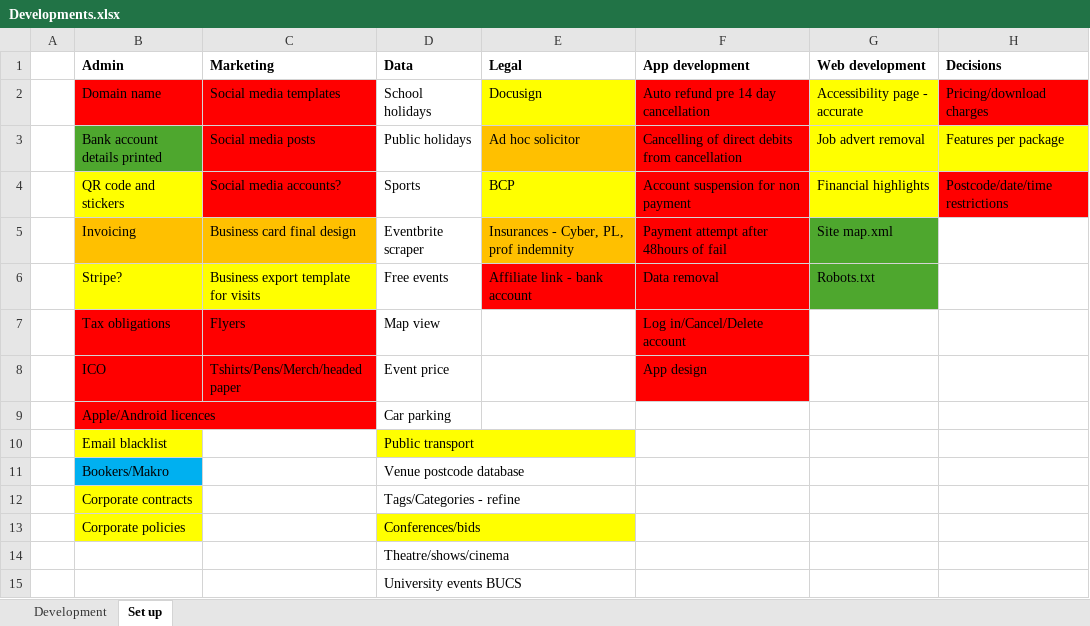
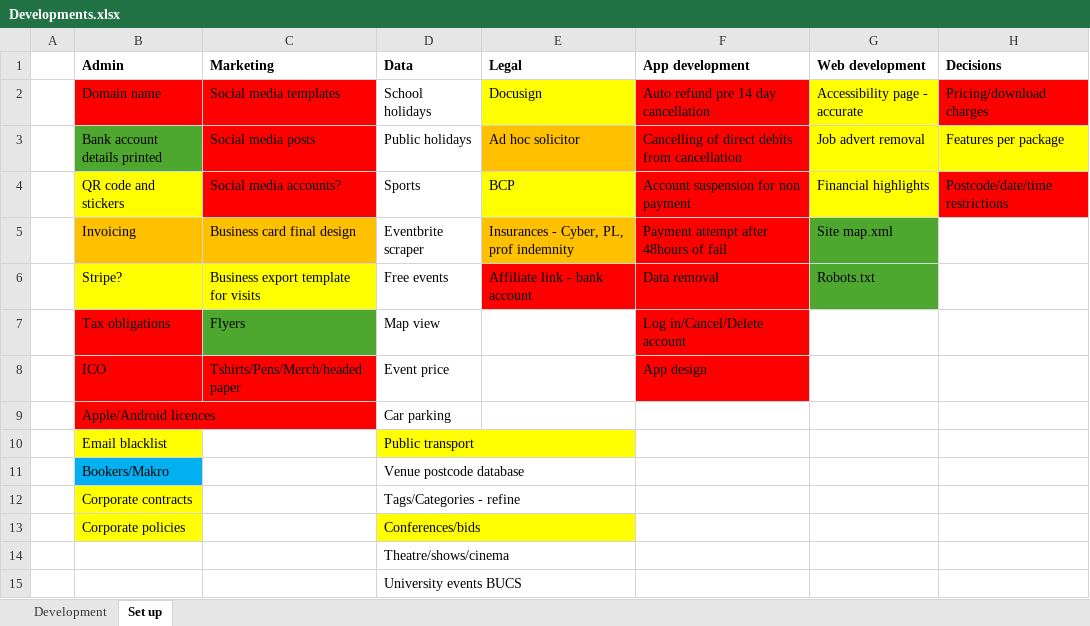
Before and after one commit to BurdyBusiness/BurdySetUp, an Excel workbook: Documentation/Developments.xlsx, sheet Set up, drawn as a sheet; values as stored, in another font and other column widths than the file's, no borders; the diff names each change by its address in the sheet, - before the commit and + after, or states it on an @@ line.

```diff
--- a/Documentation/Developments.xlsx (sheet Set up)
+++ b/Documentation/Developments.xlsx (sheet Set up)
-C7 fill: #FF0000
+C7 fill: #4EA72E
```
Also changed, not shown: 8 other files.
